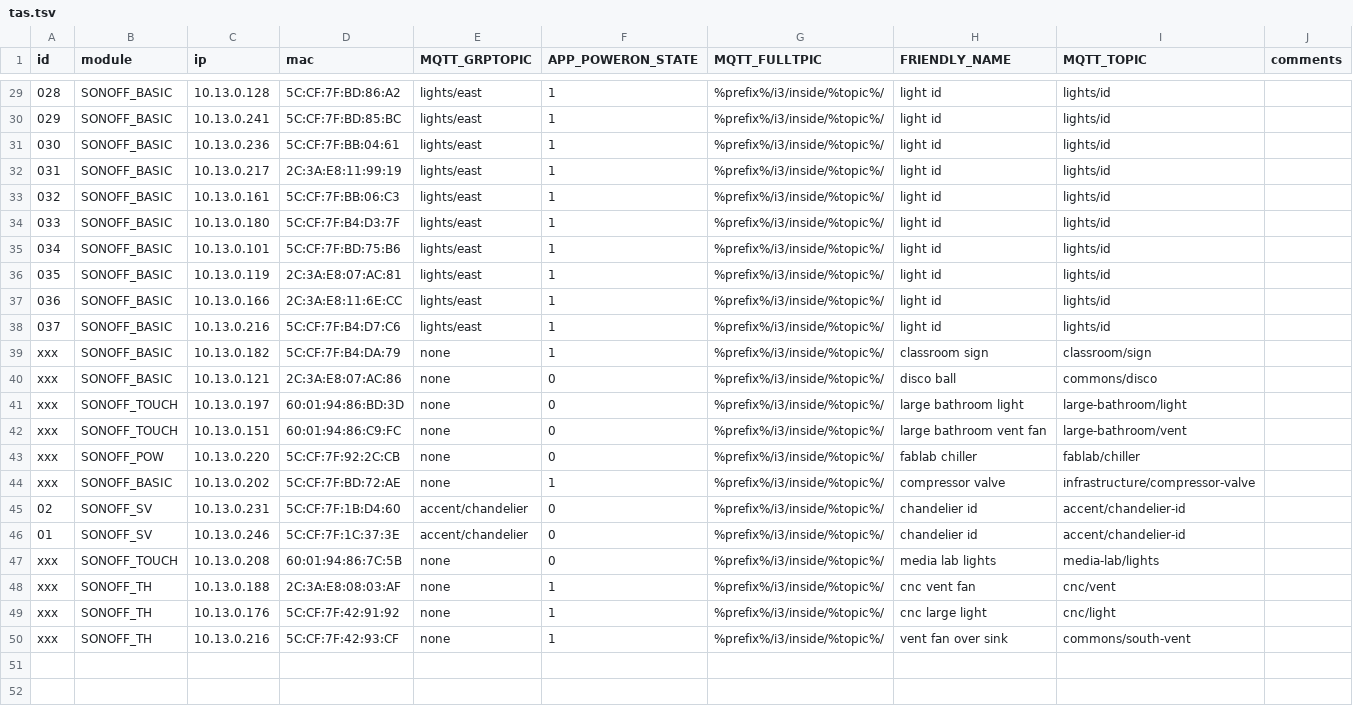
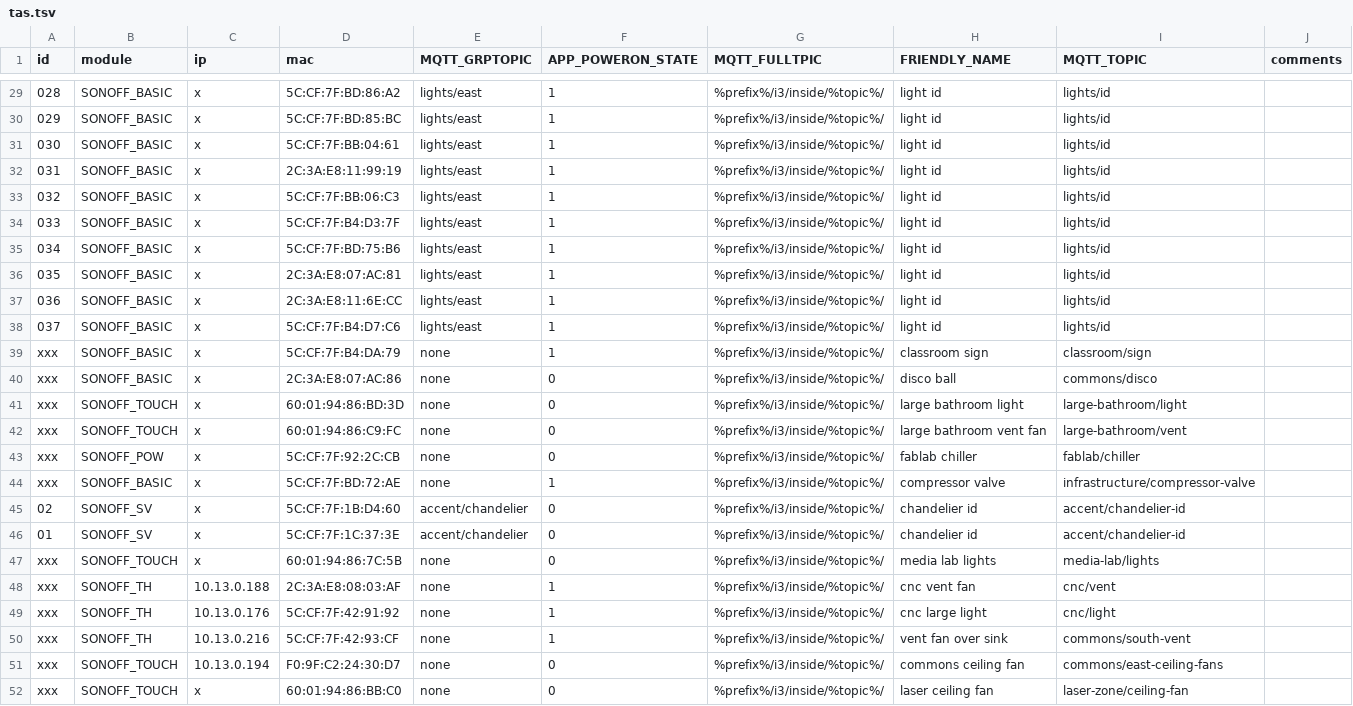
Before and after one commit to i3detroit/Automatic-IoT-module-programming, a TSV file: tas.tsv, drawn as a sheet; only a part is shown, gaps mark what is left out; the diff covers the shown part only.

```diff
--- a/tas.tsv
+++ b/tas.tsv
@@ -29,20 +29,20 @@ id	module	ip	mac	MQTT_GRPTOPIC	APP_POWERON_STATE	MQTT_FULLTPIC	FRIENDLY_NAME	MQT
-028	SONOFF_BASIC	10.13.0.128	5C:CF:7F:BD:86:A2	lights/east	1	%prefix%/i3/inside/%topic%/	light id	lights/id
-029	SONOFF_BASIC	10.13.0.241	5C:CF:7F:BD:85:BC	lights/east	1	%prefix%/i3/inside/%topic%/	light id	lights/id
-030	SONOFF_BASIC	10.13.0.236	5C:CF:7F:BB:04:61	lights/east	1	%prefix%/i3/inside/%topic%/	light id	lights/id
-031	SONOFF_BASIC	10.13.0.217	2C:3A:E8:11:99:19	lights/east	1	%prefix%/i3/inside/%topic%/	light id	lights/id
-032	SONOFF_BASIC	10.13.0.161	5C:CF:7F:BB:06:C3	lights/east	1	%prefix%/i3/inside/%topic%/	light id	lights/id
-033	SONOFF_BASIC	10.13.0.180	5C:CF:7F:B4:D3:7F	lights/east	1	%prefix%/i3/inside/%topic%/	light id	lights/id
-034	SONOFF_BASIC	10.13.0.101	5C:CF:7F:BD:75:B6	lights/east	1	%prefix%/i3/inside/%topic%/	light id	lights/id
-035	SONOFF_BASIC	10.13.0.119	2C:3A:E8:07:AC:81	lights/east	1	%prefix%/i3/inside/%topic%/	light id	lights/id
-036	SONOFF_BASIC	10.13.0.166	2C:3A:E8:11:6E:CC	lights/east	1	%prefix%/i3/inside/%topic%/	light id	lights/id
-037	SONOFF_BASIC	10.13.0.216	5C:CF:7F:B4:D7:C6	lights/east	1	%prefix%/i3/inside/%topic%/	light id	lights/id
-xxx	SONOFF_BASIC	10.13.0.182	5C:CF:7F:B4:DA:79	none	1	%prefix%/i3/inside/%topic%/	classroom sign	classroom/sign
-xxx	SONOFF_BASIC	10.13.0.121	2C:3A:E8:07:AC:86	none	0	%prefix%/i3/inside/%topic%/	disco ball	commons/disco
-xxx	SONOFF_TOUCH	10.13.0.197	60:01:94:86:BD:3D	none	0	%prefix%/i3/inside/%topic%/	large bathroom light	large-bathroom/light
-xxx	SONOFF_TOUCH	10.13.0.151	60:01:94:86:C9:FC	none	0	%prefix%/i3/inside/%topic%/	large bathroom vent fan	large-bathroom/vent
-xxx	SONOFF_POW	10.13.0.220	5C:CF:7F:92:2C:CB	none	0	%prefix%/i3/inside/%topic%/	fablab chiller	fablab/chiller
-xxx	SONOFF_BASIC	10.13.0.202	5C:CF:7F:BD:72:AE	none	1	%prefix%/i3/inside/%topic%/	compressor valve	infrastructure/compressor-valve
-02	SONOFF_SV	10.13.0.231	5C:CF:7F:1B:D4:60	accent/chandelier	0	%prefix%/i3/inside/%topic%/	chandelier id	accent/chandelier-id
-01	SONOFF_SV	10.13.0.246	5C:CF:7F:1C:37:3E	accent/chandelier	0	%prefix%/i3/inside/%topic%/	chandelier id	accent/chandelier-id
-xxx	SONOFF_TOUCH	10.13.0.208	60:01:94:86:7C:5B	none	0	%prefix%/i3/inside/%topic%/	media lab lights	media-lab/lights
+028	SONOFF_BASIC	x	5C:CF:7F:BD:86:A2	lights/east	1	%prefix%/i3/inside/%topic%/	light id	lights/id
+029	SONOFF_BASIC	x	5C:CF:7F:BD:85:BC	lights/east	1	%prefix%/i3/inside/%topic%/	light id	lights/id
+030	SONOFF_BASIC	x	5C:CF:7F:BB:04:61	lights/east	1	%prefix%/i3/inside/%topic%/	light id	lights/id
+031	SONOFF_BASIC	x	2C:3A:E8:11:99:19	lights/east	1	%prefix%/i3/inside/%topic%/	light id	lights/id
+032	SONOFF_BASIC	x	5C:CF:7F:BB:06:C3	lights/east	1	%prefix%/i3/inside/%topic%/	light id	lights/id
+033	SONOFF_BASIC	x	5C:CF:7F:B4:D3:7F	lights/east	1	%prefix%/i3/inside/%topic%/	light id	lights/id
+034	SONOFF_BASIC	x	5C:CF:7F:BD:75:B6	lights/east	1	%prefix%/i3/inside/%topic%/	light id	lights/id
+035	SONOFF_BASIC	x	2C:3A:E8:07:AC:81	lights/east	1	%prefix%/i3/inside/%topic%/	light id	lights/id
+036	SONOFF_BASIC	x	2C:3A:E8:11:6E:CC	lights/east	1	%prefix%/i3/inside/%topic%/	light id	lights/id
+037	SONOFF_BASIC	x	5C:CF:7F:B4:D7:C6	lights/east	1	%prefix%/i3/inside/%topic%/	light id	lights/id
+xxx	SONOFF_BASIC	x	5C:CF:7F:B4:DA:79	none	1	%prefix%/i3/inside/%topic%/	classroom sign	classroom/sign
+xxx	SONOFF_BASIC	x	2C:3A:E8:07:AC:86	none	0	%prefix%/i3/inside/%topic%/	disco ball	commons/disco
+xxx	SONOFF_TOUCH	x	60:01:94:86:BD:3D	none	0	%prefix%/i3/inside/%topic%/	large bathroom light	large-bathroom/light
+xxx	SONOFF_TOUCH	x	60:01:94:86:C9:FC	none	0	%prefix%/i3/inside/%topic%/	large bathroom vent fan	large-bathroom/vent
+xxx	SONOFF_POW	x	5C:CF:7F:92:2C:CB	none	0	%prefix%/i3/inside/%topic%/	fablab chiller	fablab/chiller
+xxx	SONOFF_BASIC	x	5C:CF:7F:BD:72:AE	none	1	%prefix%/i3/inside/%topic%/	compressor valve	infrastructure/compressor-valve
+02	SONOFF_SV	x	5C:CF:7F:1B:D4:60	accent/chandelier	0	%prefix%/i3/inside/%topic%/	chandelier id	accent/chandelier-id
+01	SONOFF_SV	x	5C:CF:7F:1C:37:3E	accent/chandelier	0	%prefix%/i3/inside/%topic%/	chandelier id	accent/chandelier-id
+xxx	SONOFF_TOUCH	x	60:01:94:86:7C:5B	none	0	%prefix%/i3/inside/%topic%/	media lab lights	media-lab/lights
 xxx	SONOFF_TH	10.13.0.188	2C:3A:E8:08:03:AF	none	1	%prefix%/i3/inside/%topic%/	cnc vent fan	cnc/vent
@@ -50 +50,3 @@ xxx	SONOFF_TH	10.13.0.176	5C:CF:7F:42:91:92	none	1	%prefix%/i3/inside/%topic%/	c
 xxx	SONOFF_TH	10.13.0.216	5C:CF:7F:42:93:CF	none	1	%prefix%/i3/inside/%topic%/	vent fan over sink	commons/south-vent
+xxx	SONOFF_TOUCH	10.13.0.194	F0:9F:C2:24:30:D7	none	0	%prefix%/i3/inside/%topic%/	commons ceiling fan	commons/east-ceiling-fans
+xxx	SONOFF_TOUCH	x	60:01:94:86:BB:C0	none	0	%prefix%/i3/inside/%topic%/	laser ceiling fan	laser-zone/ceiling-fan
```
Also changed, not shown: 27 edited cells elsewhere in this file, 1 other file.
